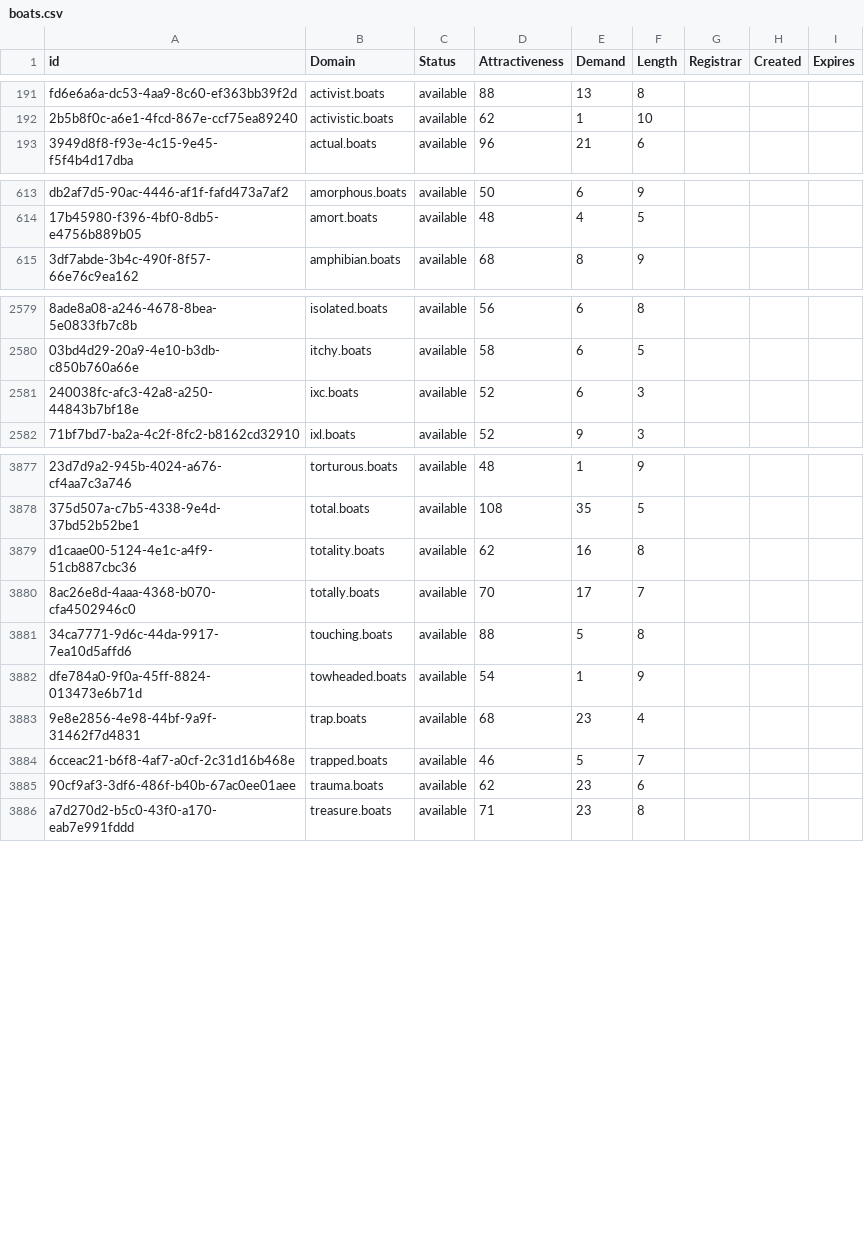
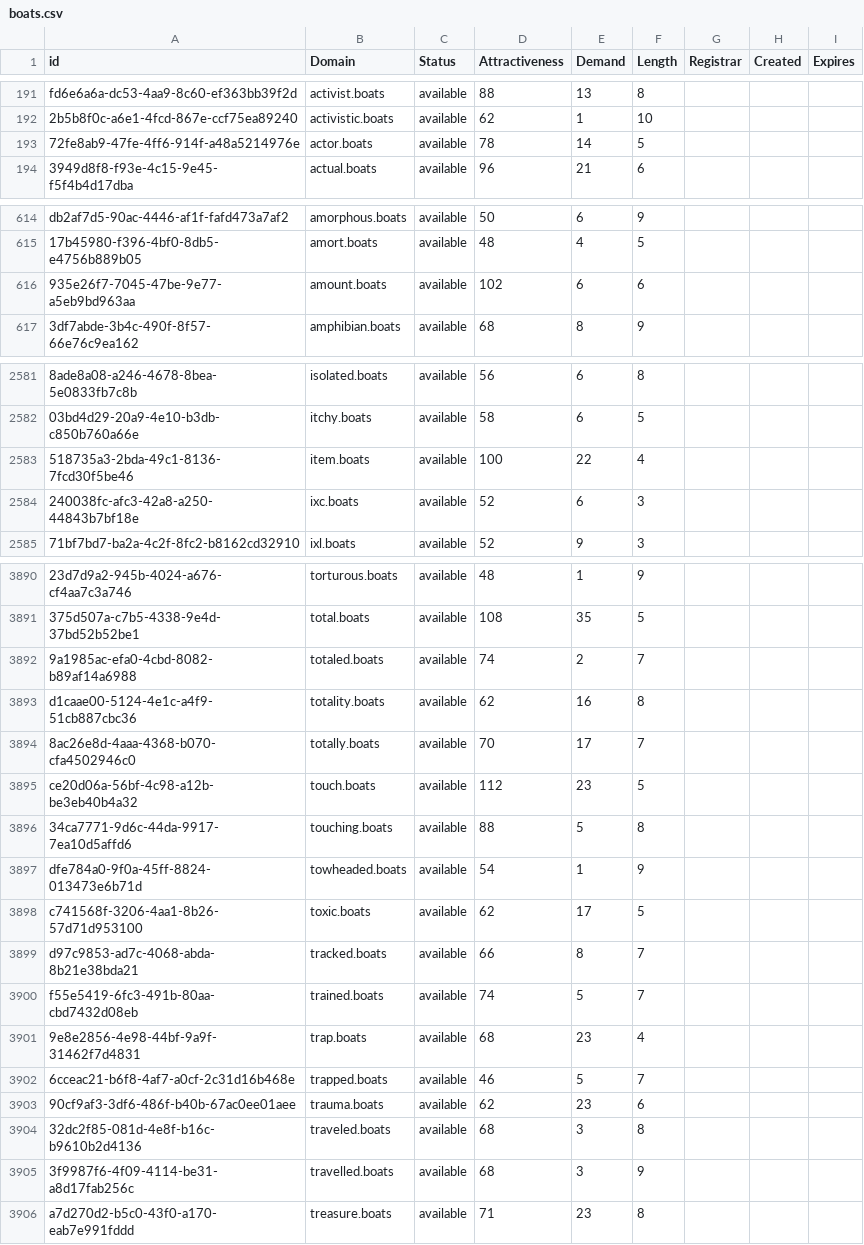
Before and after one commit to UniqueDomains/boats-oneword-domains, a CSV file: boats.csv, drawn as a sheet; only a part is shown, gaps mark what is left out; the diff covers the shown part only; the diff names each change by its address in the sheet, - before the commit and + after, or states it on an @@ line.

```diff
--- a/boats.csv
+++ b/boats.csv
+row 193: 72fe8ab9-47fe-4ff6-914f-a48a5214976e | actor.boats | available | 78 | 14 | 5
+row 616: 935e26f7-7045-47be-9e77-a5eb9bd963aa | amount.boats | available | 102 | 6 | 6
+row 2583: 518735a3-2bda-49c1-8136-7fcd30f5be46 | item.boats | available | 100 | 22 | 4
+row 3892: 9a1985ac-efa0-4cbd-8082-b89af14a6988 | totaled.boats | available | 74 | 2 | 7
+row 3895: ce20d06a-56bf-4c98-a12b-be3eb40b4a32 | touch.boats | available | 112 | 23 | 5
+row 3898: c741568f-3206-4aa1-8b26-57d71d953100 | toxic.boats | available | 62 | 17 | 5
+row 3899: d97c9853-ad7c-4068-abda-8b21e38bda21 | tracked.boats | available | 66 | 8 | 7
+row 3900: f55e5419-6fc3-491b-80aa-cbd7432d08eb | trained.boats | available | 74 | 5 | 7
+row 3904: 32dc2f85-081d-4e8f-b16c-b9610b2d4136 | traveled.boats | available | 68 | 3 | 8
+row 3905: 3f9987f6-4f09-4114-be31-a8d17fab256c | travelled.boats | available | 68 | 3 | 9
```
Also changed, not shown: 19 added rows and 21 edited cells elsewhere in this file, 2 other files.
